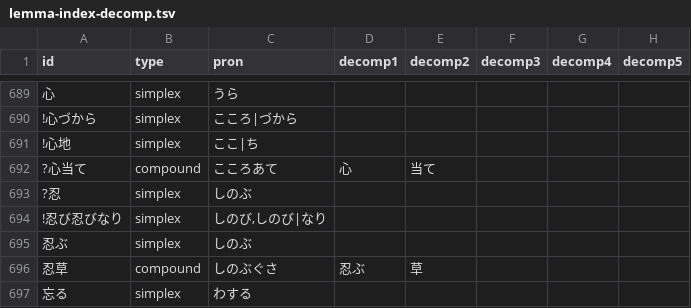
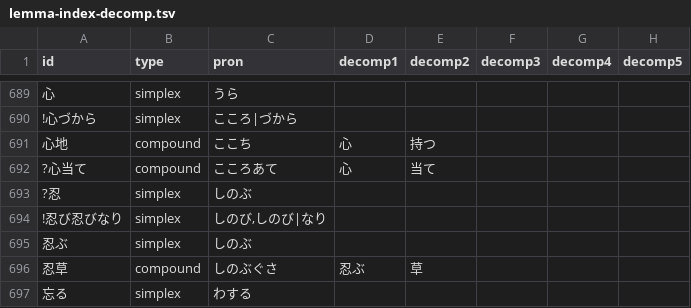
Before and after one commit to idiig/kokinwakashu-prototype, a TSV file: lemma-index-decomp.tsv, drawn as a sheet; only a part is shown, gaps mark what is left out; removed rows and columns are numbered as before the commit, all else as after; the diff names each change by its address in the sheet, - before the commit and + after, or states it on an @@ line.

Commit message:
fix: convert 心地 to compound entry

```diff
--- a/lemma-index-decomp.tsv
+++ b/lemma-index-decomp.tsv
-row 691: !心地 | simplex | ここ|ち
+row 691: 心地 | compound | ここち | 心 | 持つ
```
Also changed, not shown: 4 other files.
